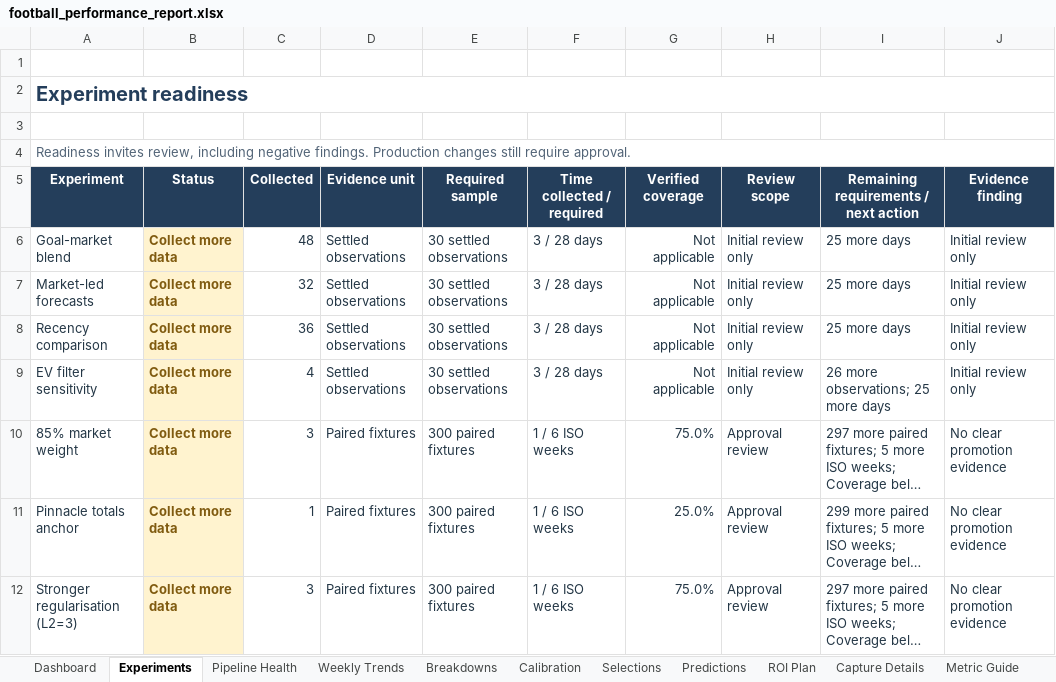
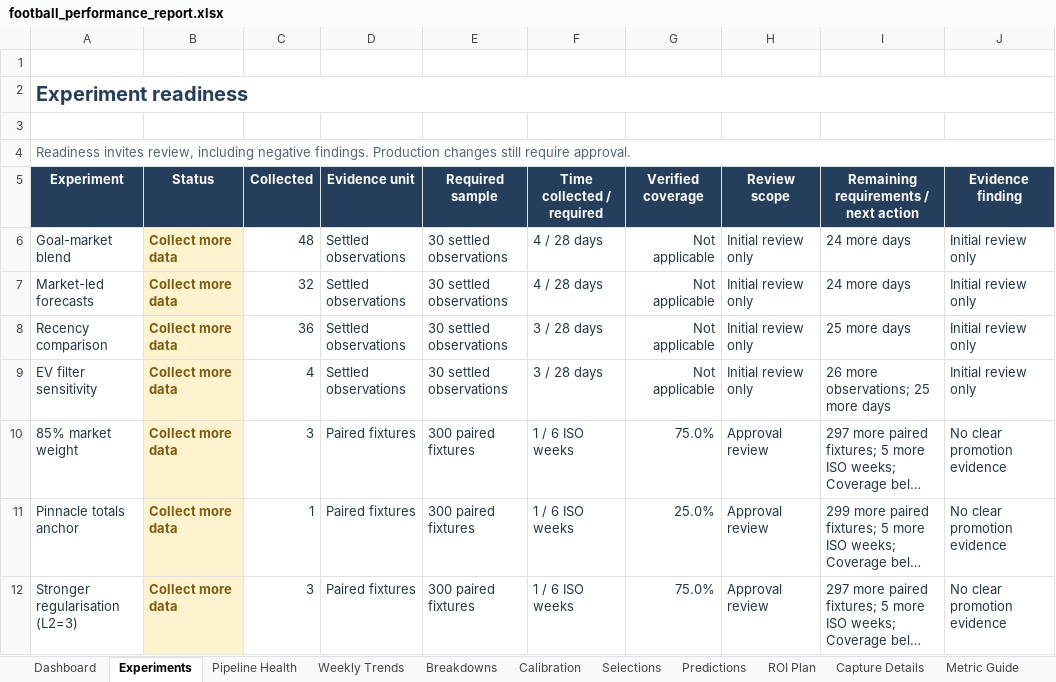
Before and after one commit to paulmaina/football-value-pipeline, an Excel workbook: football_output_v2/readable/football_performance_report.xlsx, sheet Experiments, drawn as a sheet; only a part is shown; long unchanged cells end in …; values as stored, in another font and other column widths than the file's, no borders; conditional formats not drawn; the diff names each change by its address in the sheet, - before the commit and + after, or states it on an @@ line.

```diff
--- a/football_output_v2/readable/football_performance_report.xlsx (sheet Experiments)
+++ b/football_output_v2/readable/football_performance_report.xlsx (sheet Experiments)
-F6:F7 (Time collected / required): 3 / 28 days
+F6:F7 (Time collected / required): 4 / 28 days
-I6:I7: 25 more days
+I6:I7: 24 more days
```
Also changed, not shown: sheet Pipeline Health, sheet Dashboard, 17 other files.
